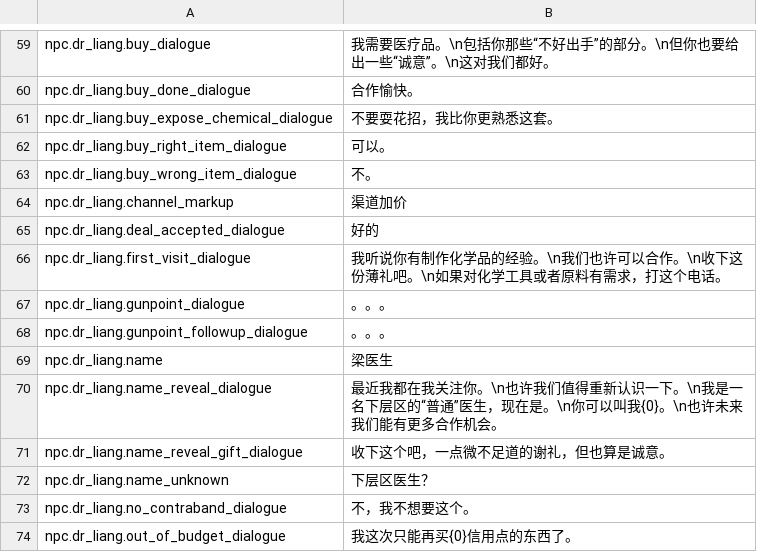
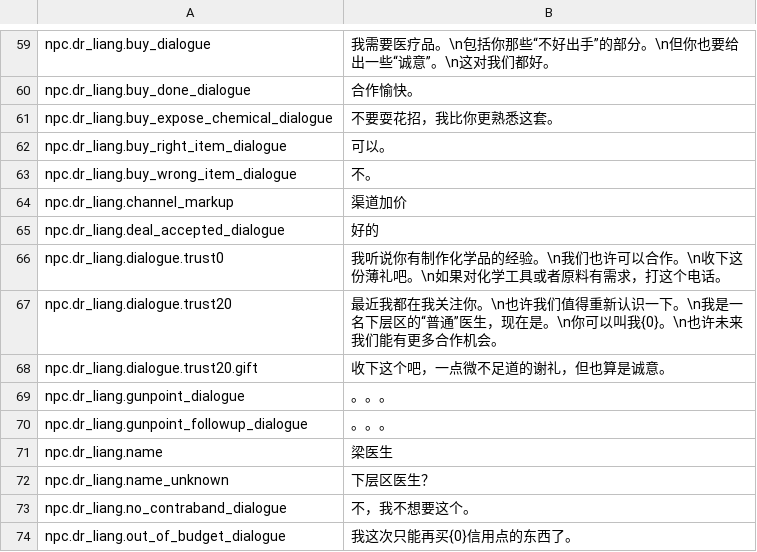
Before and after one commit to EikoocS/RefinedChemistry, a CSV file: Localization/zh.csv, drawn as a sheet; only a part is shown, gaps mark what is left out.

```diff
--- a/Localization/zh.csv
+++ b/Localization/zh.csv
@@ -65,3 +65,5 @@ npc.dr_liang.channel_markup,渠道加价
 npc.dr_liang.deal_accepted_dialogue,好的
-npc.dr_liang.first_visit_dialogue,我听说你有制作化学品的经验。\n我们也许可以合作。\n收下这份薄礼吧。\n如果对化学工具或者原料有需求，打这个电话。
+npc.dr_liang.dialogue.trust0,我听说你有制作化学品的经验。\n我们也许可以合作。\n收下这份薄礼吧。\n如果对化学工具或者原料有需求，打这个电话。
+npc.dr_liang.dialogue.trust20,最近我都在我关注你。\n也许我们值得重新认识一下。\n我是一名下层区的“普通”医生，现在是。\n你可以叫我{0}。\n也许未来我们能有更多合作机会。
+npc.dr_liang.dialogue.trust20.gift,收下这个吧，一点微不足道的谢礼，但也算是诚意。
 npc.dr_liang.gunpoint_dialogue,。。。
@@ -69,4 +71,2 @@ npc.dr_liang.gunpoint_followup_dialogue,。。。
 npc.dr_liang.name,梁医生
-npc.dr_liang.name_reveal_dialogue,最近我都在我关注你。\n也许我们值得重新认识一下。\n我是一名下层区的“普通”医生，现在是。\n你可以叫我{0}。\n也许未来我们能有更多合作机会。
-npc.dr_liang.name_reveal_gift_dialogue,收下这个吧，一点微不足道的谢礼，但也算是诚意。
 npc.dr_liang.name_unknown,下层区医生？
```
Also changed, not shown: Localization/en.csv, 26 other files.
